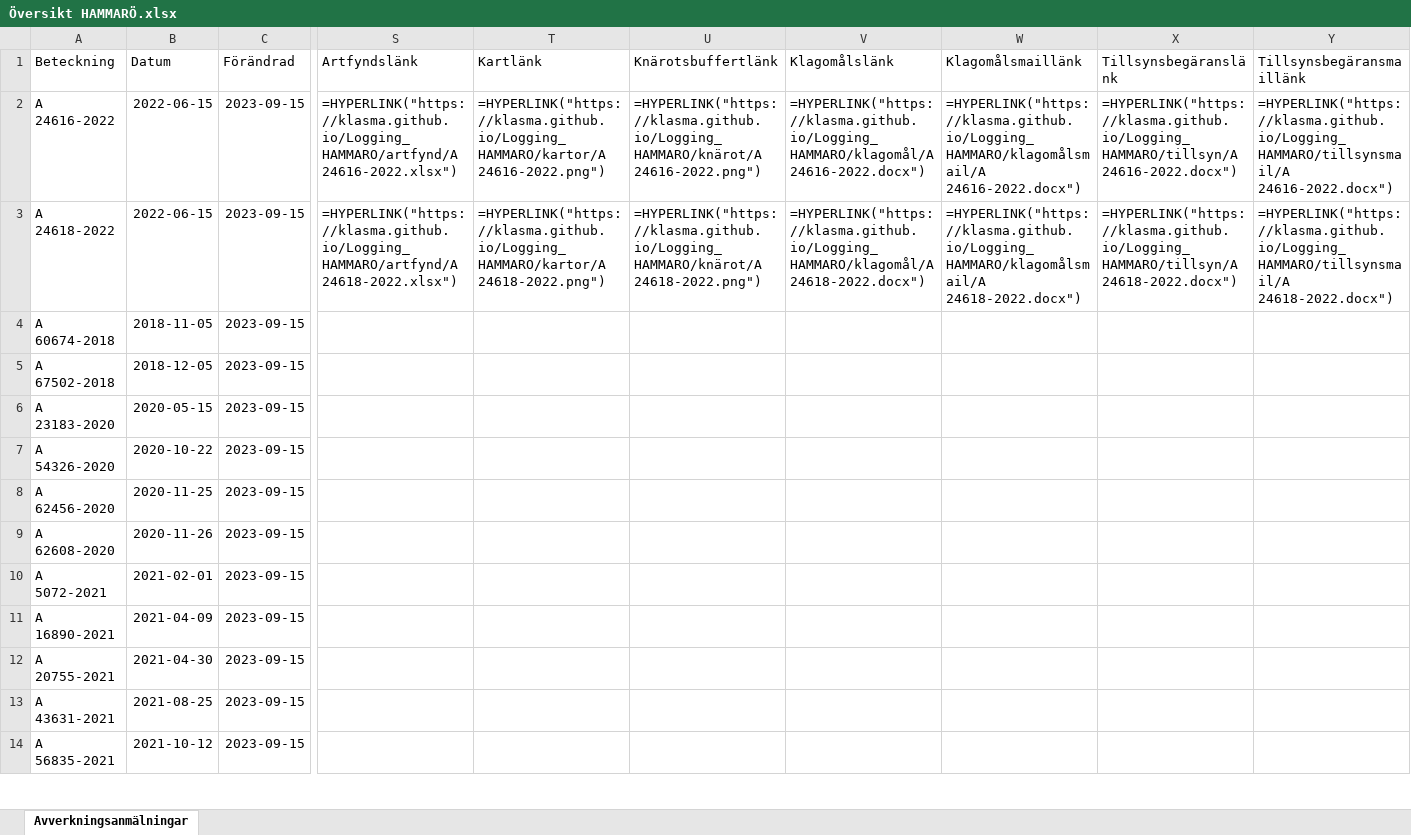
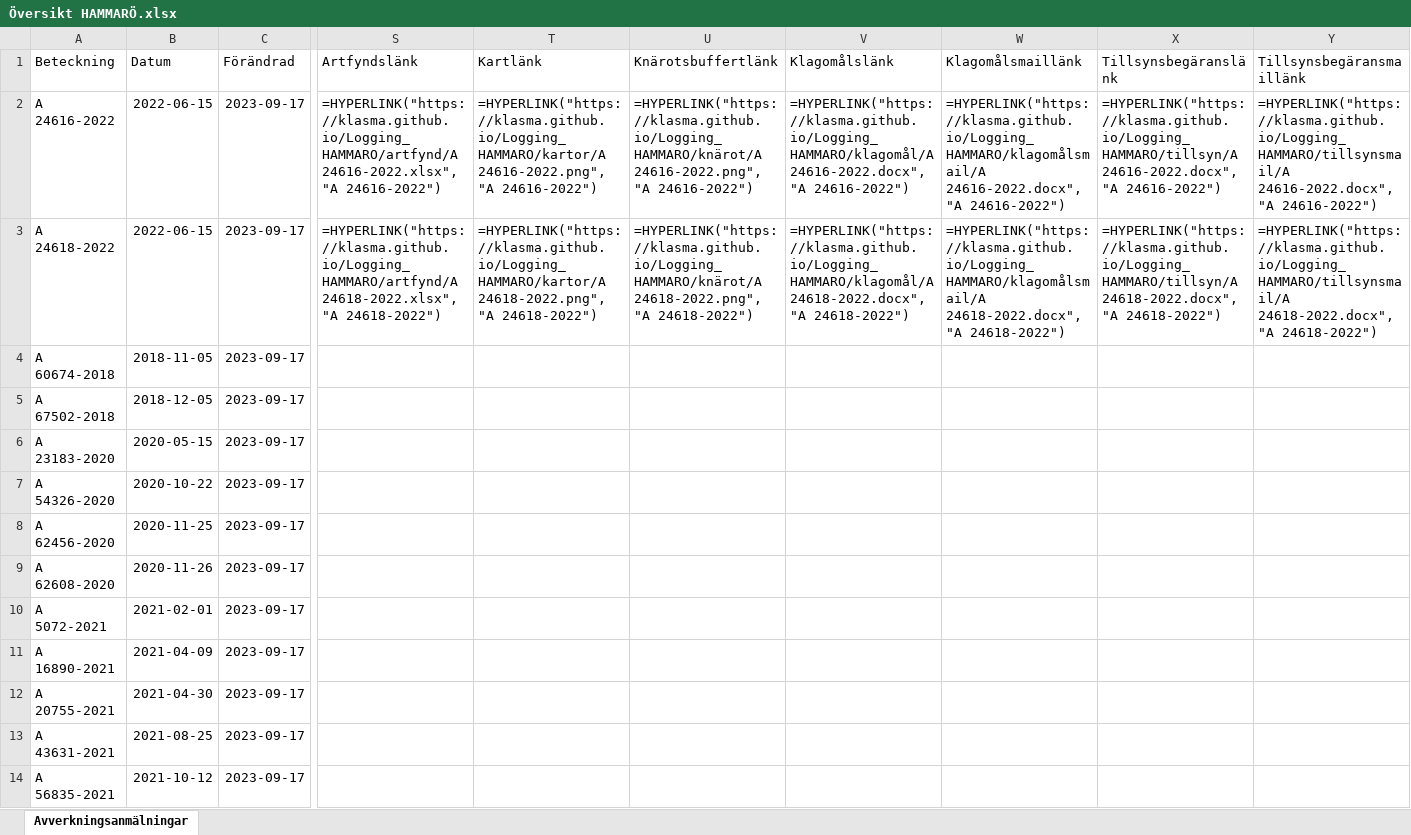
Before and after one commit to klasma/Logging_HAMMARO, an Excel workbook: Översikt HAMMARÖ.xlsx, sheet Avverkningsanmälningar, drawn as a sheet; only a part is shown, gaps mark what is left out; values as stored, in another font and other column widths than the file's, no borders; formulas without a stored value are shown as written; the diff covers the shown part only; the diff names each change by its address in the sheet, - before the commit and + after, or states it on an @@ line.

```diff
--- a/Översikt HAMMARÖ.xlsx (sheet Avverkningsanmälningar)
+++ b/Översikt HAMMARÖ.xlsx (sheet Avverkningsanmälningar)
-C2:C14 (Förändrad): 2023-09-15
+C2:C14 (Förändrad): 2023-09-17
-S2 (Artfyndslänk): =HYPERLINK("https://klasma.github.io/Logging_HAMMARO/artfynd/A 24616-2022.xlsx")
+S2 (Artfyndslänk): =HYPERLINK("https://klasma.github.io/Logging_HAMMARO/artfynd/A 24616-2022.xlsx", "A 24616-2022")
-T2 (Kartlänk): =HYPERLINK("https://klasma.github.io/Logging_HAMMARO/kartor/A 24616-2022.png")
+T2 (Kartlänk): =HYPERLINK("https://klasma.github.io/Logging_HAMMARO/kartor/A 24616-2022.png", "A 24616-2022")
-U2 (Knärotsbuffertlänk): =HYPERLINK("https://klasma.github.io/Logging_HAMMARO/knärot/A 24616-2022.png")
+U2 (Knärotsbuffertlänk): =HYPERLINK("https://klasma.github.io/Logging_HAMMARO/knärot/A 24616-2022.png", "A 24616-2022")
-V2 (Klagomålslänk): =HYPERLINK("https://klasma.github.io/Logging_HAMMARO/klagomål/A 24616-2022.docx")
+V2 (Klagomålslänk): =HYPERLINK("https://klasma.github.io/Logging_HAMMARO/klagomål/A 24616-2022.docx", "A 24616-2022")
-W2 (Klagomålsmaillänk): =HYPERLINK("https://klasma.github.io/Logging_HAMMARO/klagomålsmail/A 24616-2022.docx")
+W2 (Klagomålsmaillänk): =HYPERLINK("https://klasma.github.io/Logging_HAMMARO/klagomålsmail/A 24616-2022.docx", "A 24616-2022")
-X2 (Tillsynsbegäranslänk): =HYPERLINK("https://klasma.github.io/Logging_HAMMARO/tillsyn/A 24616-2022.docx")
+X2 (Tillsynsbegäranslänk): =HYPERLINK("https://klasma.github.io/Logging_HAMMARO/tillsyn/A 24616-2022.docx", "A 24616-2022")
-Y2 (Tillsynsbegäransmaillänk): =HYPERLINK("https://klasma.github.io/Logging_HAMMARO/tillsynsmail/A 24616-2022.docx")
+Y2 (Tillsynsbegäransmaillänk): =HYPERLINK("https://klasma.github.io/Logging_HAMMARO/tillsynsmail/A 24616-2022.docx", "A 24616-2022")
-S3 (Artfyndslänk): =HYPERLINK("https://klasma.github.io/Logging_HAMMARO/artfynd/A 24618-2022.xlsx")
+S3 (Artfyndslänk): =HYPERLINK("https://klasma.github.io/Logging_HAMMARO/artfynd/A 24618-2022.xlsx", "A 24618-2022")
-T3 (Kartlänk): =HYPERLINK("https://klasma.github.io/Logging_HAMMARO/kartor/A 24618-2022.png")
+T3 (Kartlänk): =HYPERLINK("https://klasma.github.io/Logging_HAMMARO/kartor/A 24618-2022.png", "A 24618-2022")
-U3 (Knärotsbuffertlänk): =HYPERLINK("https://klasma.github.io/Logging_HAMMARO/knärot/A 24618-2022.png")
+U3 (Knärotsbuffertlänk): =HYPERLINK("https://klasma.github.io/Logging_HAMMARO/knärot/A 24618-2022.png", "A 24618-2022")
-V3 (Klagomålslänk): =HYPERLINK("https://klasma.github.io/Logging_HAMMARO/klagomål/A 24618-2022.docx")
+V3 (Klagomålslänk): =HYPERLINK("https://klasma.github.io/Logging_HAMMARO/klagomål/A 24618-2022.docx", "A 24618-2022")
-W3 (Klagomålsmaillänk): =HYPERLINK("https://klasma.github.io/Logging_HAMMARO/klagomålsmail/A 24618-2022.docx")
+W3 (Klagomålsmaillänk): =HYPERLINK("https://klasma.github.io/Logging_HAMMARO/klagomålsmail/A 24618-2022.docx", "A 24618-2022")
-X3 (Tillsynsbegäranslänk): =HYPERLINK("https://klasma.github.io/Logging_HAMMARO/tillsyn/A 24618-2022.docx")
+X3 (Tillsynsbegäranslänk): =HYPERLINK("https://klasma.github.io/Logging_HAMMARO/tillsyn/A 24618-2022.docx", "A 24618-2022")
-Y3 (Tillsynsbegäransmaillänk): =HYPERLINK("https://klasma.github.io/Logging_HAMMARO/tillsynsmail/A 24618-2022.docx")
+Y3 (Tillsynsbegäransmaillänk): =HYPERLINK("https://klasma.github.io/Logging_HAMMARO/tillsynsmail/A 24618-2022.docx", "A 24618-2022")
```
Also changed, not shown: 13 edited cells elsewhere in this sheet, artfynd/A 24616-2022.xlsx, artfynd/A 24618-2022.xlsx, 9 other files.
